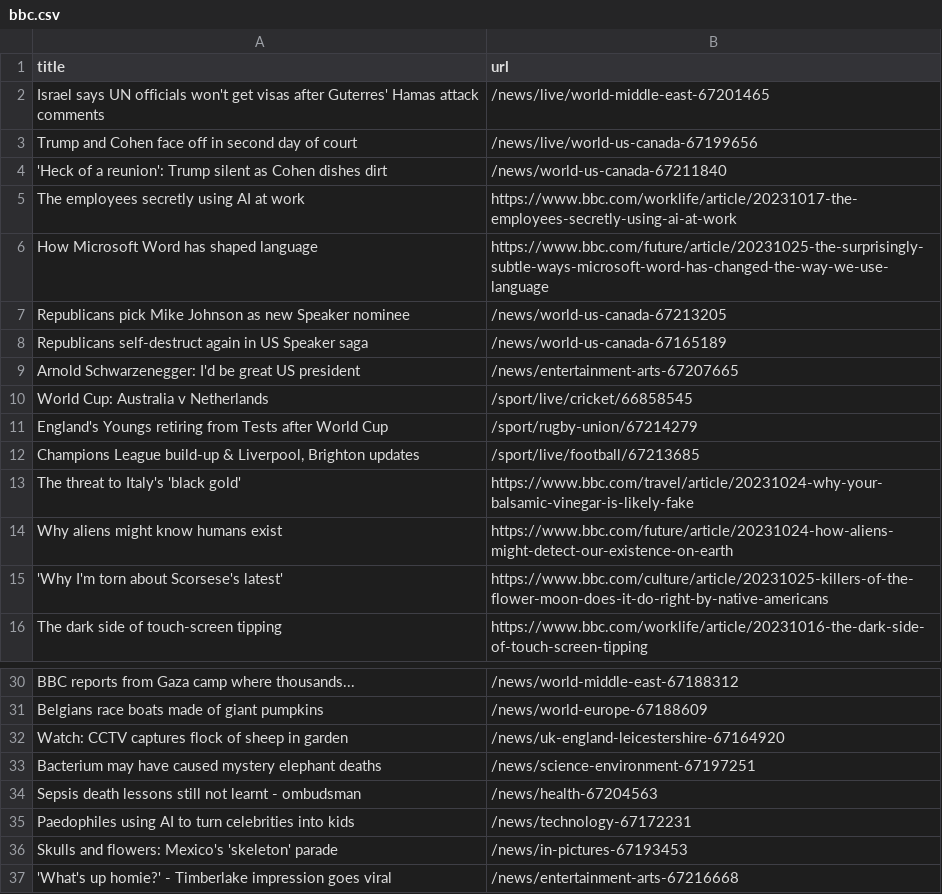
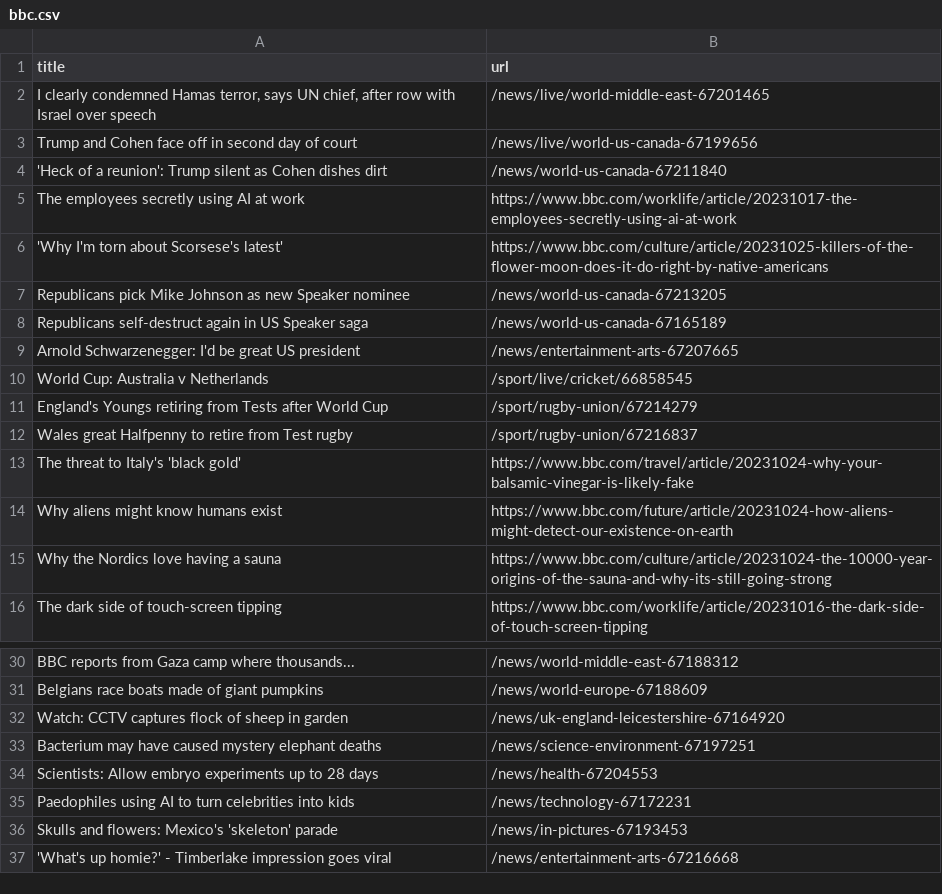
Before and after one commit to jsoma/automatic-scraper-bbc, a CSV file: bbc.csv, drawn as a sheet; only a part is shown, gaps mark what is left out.

```diff
--- a/bbc.csv
+++ b/bbc.csv
@@ -1,3 +1,3 @@
 title,url
-Israel says UN officials won't get visas after Guterres' Hamas attack comments,/news/live/world-middle-east-67201465
+"I clearly condemned Hamas terror, says UN chief, after row with Israel over speech",/news/live/world-middle-east-67201465
 Trump and Cohen face off in second day of court,/news/live/world-us-canada-67199656
@@ -5,3 +5,3 @@ Trump and Cohen face off in second day of court,/news/live/world-us-canada-67199
 The employees secretly using AI at work,https://www.bbc.com/worklife/article/20231017-the-employees-secretly-using-ai-at-work
-How Microsoft Word has shaped language,https://www.bbc.com/future/article/20231025-the-surprisingly-subtle-ways-microsoft-word-has-changed-the-way-we-use-language
+'Why I'm torn about Scorsese's latest',https://www.bbc.com/culture/article/20231025-killers-of-the-flower-moon-does-it-do-right-by-native-americans
 Republicans pick Mike Johnson as new Speaker nominee,/news/world-us-canada-67213205
@@ -11,6 +11,6 @@ World Cup: Australia v Netherlands,/sport/live/cricket/66858545
 England's Youngs retiring from Tests after World Cup,/sport/rugby-union/67214279
-"Champions League build-up & Liverpool, Brighton updates",/sport/live/football/67213685
+Wales great Halfpenny to retire from Test rugby,/sport/rugby-union/67216837
 The threat to Italy's 'black gold',https://www.bbc.com/travel/article/20231024-why-your-balsamic-vinegar-is-likely-fake
 Why aliens might know humans exist,https://www.bbc.com/future/article/20231024-how-aliens-might-detect-our-existence-on-earth
-'Why I'm torn about Scorsese's latest',https://www.bbc.com/culture/article/20231025-killers-of-the-flower-moon-does-it-do-right-by-native-americans
+Why the Nordics love having a sauna,https://www.bbc.com/culture/article/20231024-the-10000-year-origins-of-the-sauna-and-why-its-still-going-strong
 The dark side of touch-screen tipping,https://www.bbc.com/worklife/article/20231016-the-dark-side-of-touch-screen-tipping
@@ -33,3 +33,3 @@ Watch: CCTV captures flock of sheep in garden,/news/uk-england-leicestershire-67
 Bacterium may have caused mystery elephant deaths,/news/science-environment-67197251
-Sepsis death lessons still not learnt - ombudsman,/news/health-67204563
+Scientists: Allow embryo experiments up to 28 days,/news/health-67204553
 Paedophiles using AI to turn celebrities into kids,/news/technology-67172231
```
